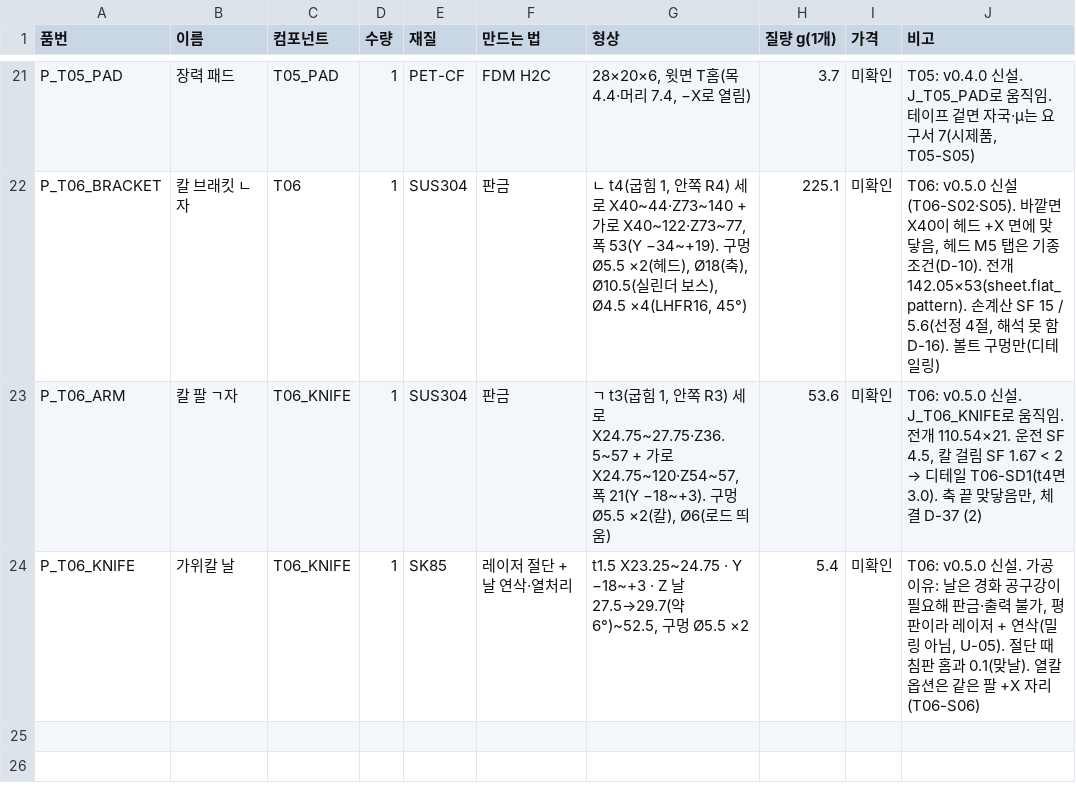
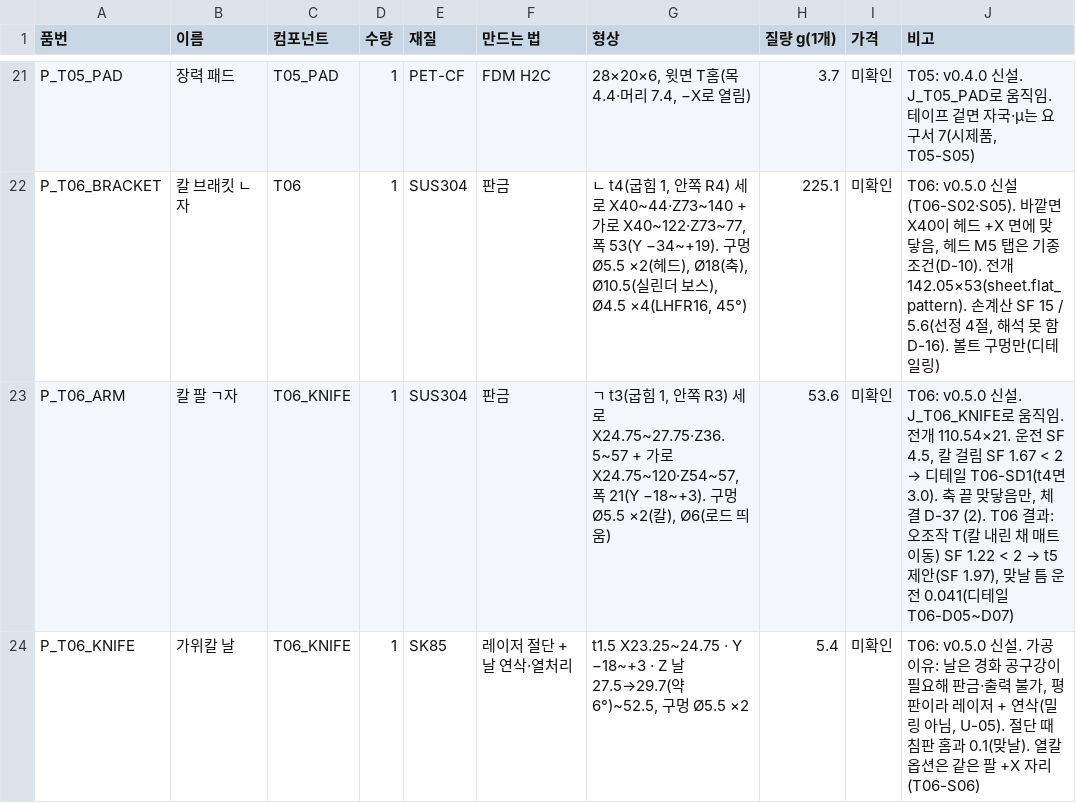
Before and after one commit to hyeunung/FSAP, a CSV file: docs/bom/FSAP_v0.5.0_made.csv, drawn as a sheet; only a part is shown, gaps mark what is left out.

```diff
--- a/docs/bom/FSAP_v0.5.0_made.csv
+++ b/docs/bom/FSAP_v0.5.0_made.csv
@@ -22,3 +22,3 @@ P_T05_PAD,장력 패드,T05_PAD,1,PET-CF,FDM H2C,"28×20×6, 윗면 T홈(목 4.4
 P_T06_BRACKET,칼 브래킷 ㄴ자,T06,1,SUS304,판금,"ㄴ t4(굽힘 1, 안쪽 R4) 세로 X40~44·Z73~140 + 가로 X40~122·Z73~77, 폭 53(Y −34~+19). 구멍 Ø5.5 ×2(헤드), Ø18(축), Ø10.5(실린더 보스), Ø4.5 ×4(LHFR16, 45°)",225.1,미확인,"T06: v0.5.0 신설(T06-S02·S05). 바깥면 X40이 헤드 +X 면에 맞닿음, 헤드 M5 탭은 기종 조건(D-10). 전개 142.05×53(sheet.flat_pattern). 손계산 SF 15 / 5.6(선정 4절, 해석 못 함 D-16). 볼트 구멍만(디테일링)"
-P_T06_ARM,칼 팔 ㄱ자,T06_KNIFE,1,SUS304,판금,"ㄱ t3(굽힘 1, 안쪽 R3) 세로 X24.75~27.75·Z36.5~57 + 가로 X24.75~120·Z54~57, 폭 21(Y −18~+3). 구멍 Ø5.5 ×2(칼), Ø6(로드 띄움)",53.6,미확인,"T06: v0.5.0 신설. J_T06_KNIFE로 움직임. 전개 110.54×21. 운전 SF 4.5, 칼 걸림 SF 1.67 < 2 → 디테일 T06-SD1(t4면 3.0). 축 끝 맞닿음만, 체결 D-37 (2)"
+P_T06_ARM,칼 팔 ㄱ자,T06_KNIFE,1,SUS304,판금,"ㄱ t3(굽힘 1, 안쪽 R3) 세로 X24.75~27.75·Z36.5~57 + 가로 X24.75~120·Z54~57, 폭 21(Y −18~+3). 구멍 Ø5.5 ×2(칼), Ø6(로드 띄움)",53.6,미확인,"T06: v0.5.0 신설. J_T06_KNIFE로 움직임. 전개 110.54×21. 운전 SF 4.5, 칼 걸림 SF 1.67 < 2 → 디테일 T06-SD1(t4면 3.0). 축 끝 맞닿음만, 체결 D-37 (2). T06 결과: 오조작 T(칼 내린 채 매트 이동) SF 1.22 < 2 → t5 제안(SF 1.97), 맞날 틈 운전 0.041(디테일 T06-D05~D07)"
 P_T06_KNIFE,가위칼 날,T06_KNIFE,1,SK85,레이저 절단 + 날 연삭·열처리,"t1.5 X23.25~24.75 · Y −18~+3 · Z 날 27.5→29.7(약 6°)~52.5, 구멍 Ø5.5 ×2",5.4,미확인,"T06: v0.5.0 신설. 가공 이유: 날은 경화 공구강이 필요해 판금·출력 불가, 평판이라 레이저 + 연삭(밀링 아님, U-05). 절단 때 침판 홈과 0.1(맞날). 열칼 옵션은 같은 팔 +X 자리(T06-S06)"
```
Also changed, not shown: docs/bom/FSAP_v0.5.0_purchased.csv, 12 other files.
